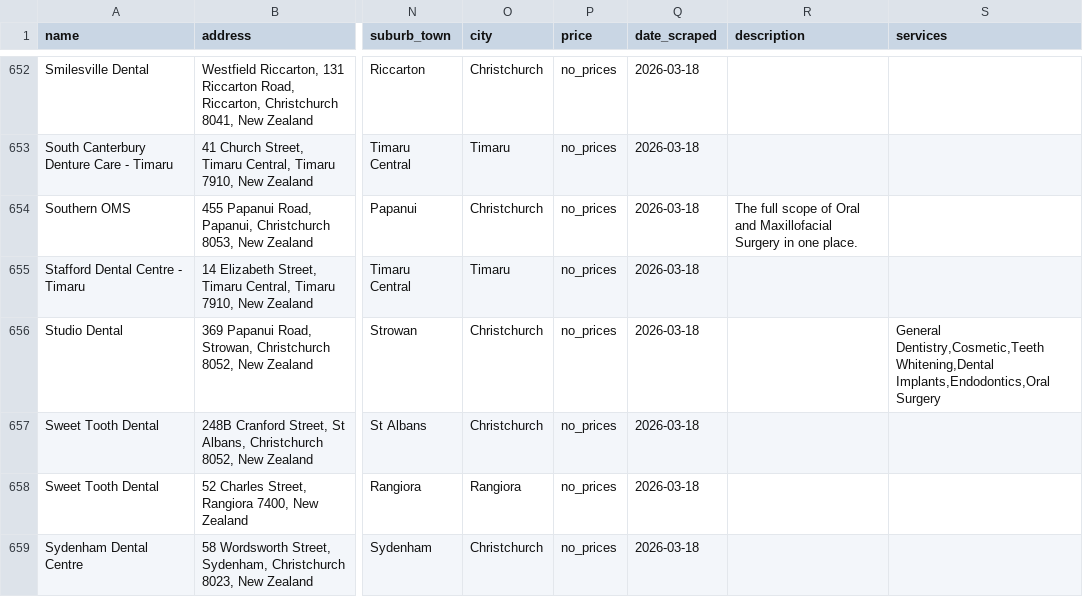
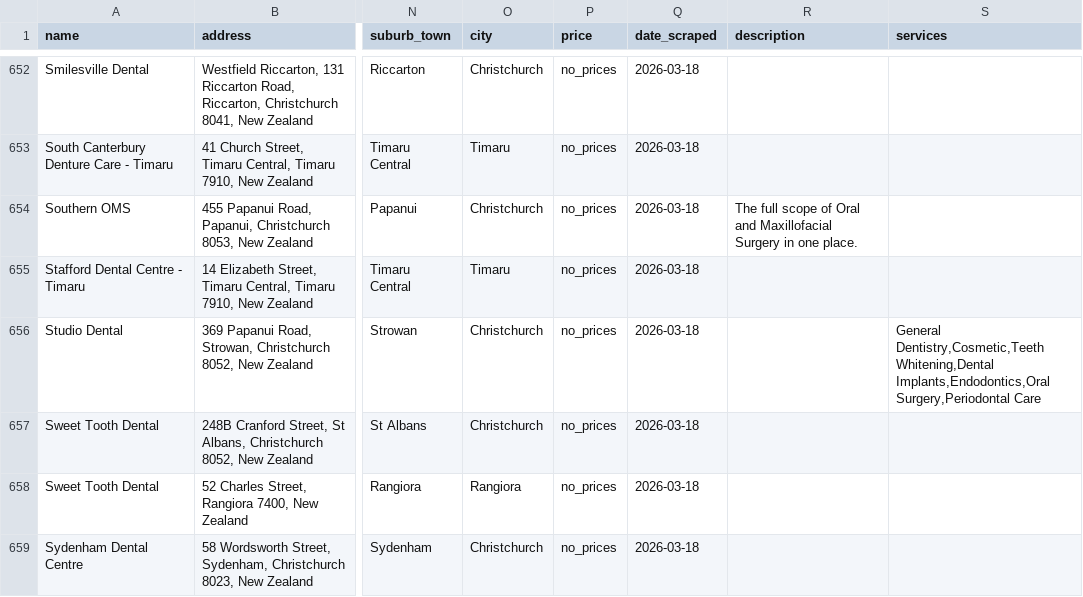
Before and after one commit to The-Directory-Guys/Dental.Directory, a CSV file: dental_clinics_all.csv, drawn as a sheet; only a part is shown, gaps mark what is left out; the diff names each change by its address in the sheet, - before the commit and + after, or states it on an @@ line.

```diff
--- a/dental_clinics_all.csv
+++ b/dental_clinics_all.csv
-S656 (services): …Whitening,Dental Implants,Endodontics,Oral Surgery
+S656 (services): …Whitening,Dental Implants,Endodontics,Oral Surgery,Periodontal Care
```
Also changed, not shown: 16 other files.
